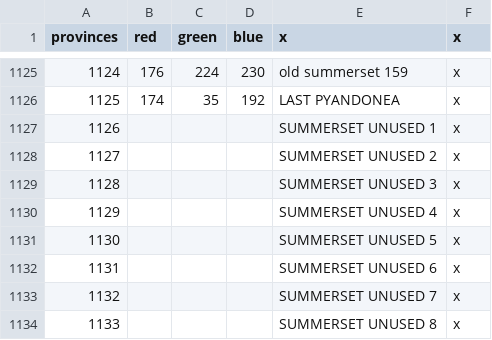
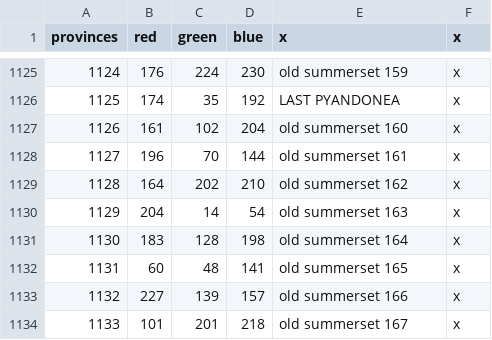
Before and after one commit to toilercleaner666/nirn, a CSV file: NirnUniversalis/map/definition.csv, drawn as a sheet; only a part is shown, gaps mark what is left out; the diff covers the shown part only.

```diff
--- a/NirnUniversalis/map/definition.csv
+++ b/NirnUniversalis/map/definition.csv
@@ -1126,9 +1126,9 @@ provinces;red;green;blue;x;x
 1125;174;35;192;LAST PYANDONEA;x
-1126;;;;SUMMERSET UNUSED 1;x
-1127;;;;SUMMERSET UNUSED 2;x
-1128;;;;SUMMERSET UNUSED 3;x
-1129;;;;SUMMERSET UNUSED 4;x
-1130;;;;SUMMERSET UNUSED 5;x
-1131;;;;SUMMERSET UNUSED 6;x
-1132;;;;SUMMERSET UNUSED 7;x
-1133;;;;SUMMERSET UNUSED 8;x
+1126;161;102;204;old summerset 160;x
+1127;196;70;144;old summerset 161;x
+1128;164;202;210;old summerset 162;x
+1129;204;14;54;old summerset 163;x
+1130;183;128;198;old summerset 164;x
+1131;60;48;141;old summerset 165;x
+1132;227;139;157;old summerset 166;x
+1133;101;201;218;old summerset 167;x
```
Also changed, not shown: 168 edited cells elsewhere in this file, 1 other file.
